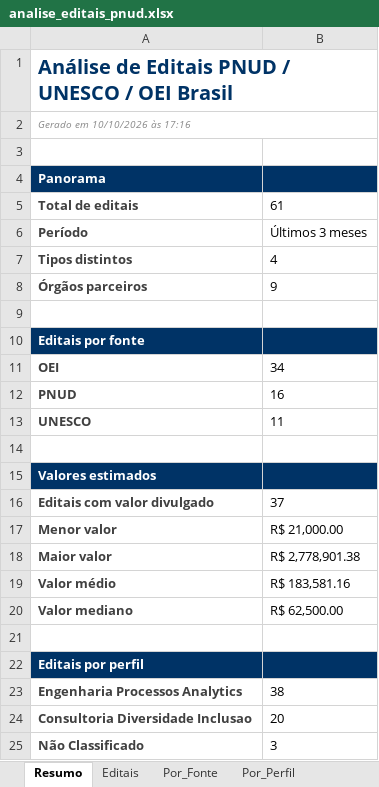
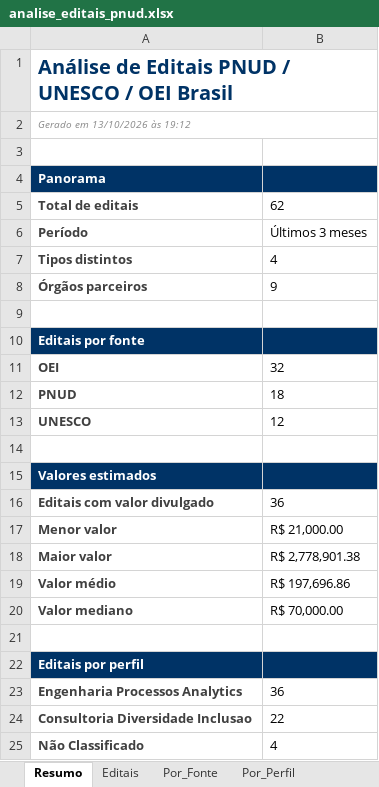
Before and after one commit to ams1974/analise-editais, an Excel workbook: analise_editais_pnud.xlsx, sheet Resumo, drawn as a sheet; values as stored, in another font and other column widths than the file's, no borders; the diff names each change by its address in the sheet, - before the commit and + after, or states it on an @@ line.

```diff
--- a/analise_editais_pnud.xlsx (sheet Resumo)
+++ b/analise_editais_pnud.xlsx (sheet Resumo)
-A2: Gerado em 10/10/2026 às 17:16
+A2: Gerado em 13/10/2026 às 19:12
-B5: 61
+B5: 62
-B11: 34
+B11: 32
-B12: 16
+B12: 18
-B13: 11
+B13: 12
-B16: 37
+B16: 36
-B19: R$ 183,581.16
+B19: R$ 197,696.86
-B20: R$ 62,500.00
+B20: R$ 70,000.00
-B23: 38
+B23: 36
-B24: 20
+B24: 22
-B25: 3
+B25: 4
```
Also changed, not shown: sheet Editais, sheet Por_Area, sheet Por_Tipo, sheet Por_Orgao, sheet Por_Fonte, sheet Por_Perfil, 1 more sheet, 9 other files.
